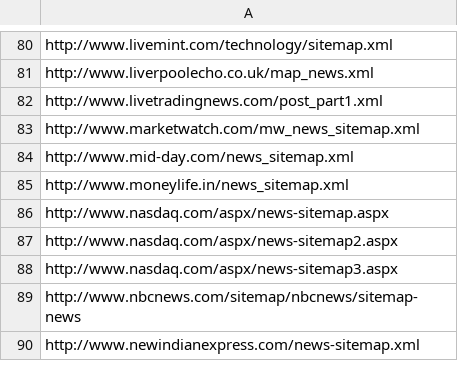
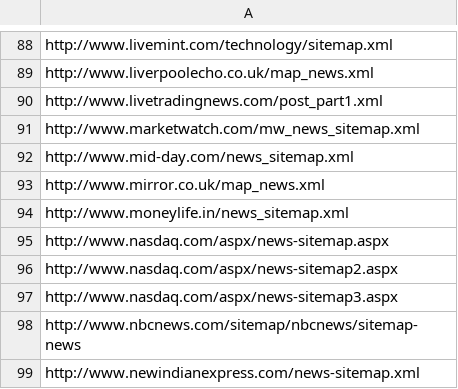
Before and after one commit to tarunrs/frontera, a CSV file: examples/sitemap_processor/sitemaps.csv, drawn as a sheet; only a part is shown, gaps mark what is left out; the diff covers the shown part only.

```diff
--- a/examples/sitemap_processor/sitemaps.csv
+++ b/examples/sitemap_processor/sitemaps.csv
@@ -84,2 +92,3 @@ http://www.marketwatch.com/mw_news_sitemap.xml
 http://www.mid-day.com/news_sitemap.xml
+http://www.mirror.co.uk/map_news.xml
 http://www.moneylife.in/news_sitemap.xml
```
Also changed, not shown: 8 added rows elsewhere in this file, examples/sitemap_processor/reviewed.csv.
